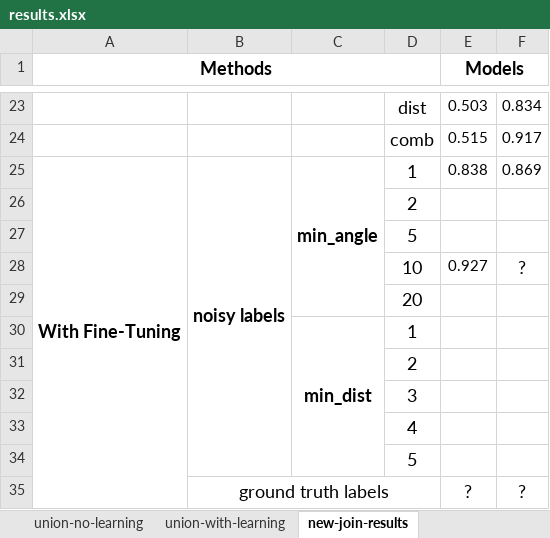
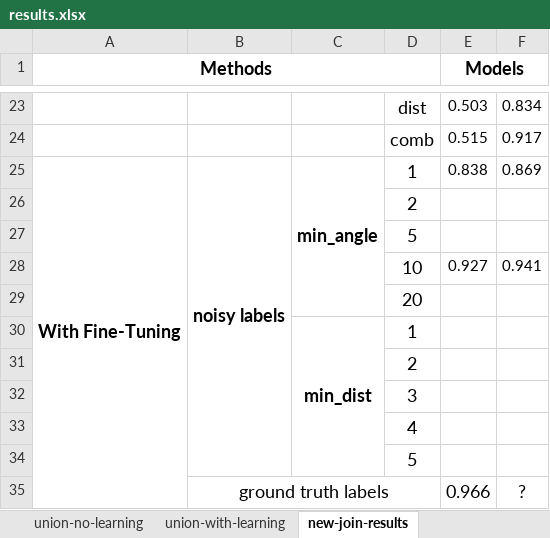
Before and after one commit to BeanHam/2024-spatial-data-integration, an Excel workbook: misc/results.xlsx, sheet new-join-results, drawn as a sheet; only a part is shown, gaps mark what is left out; values as stored, in another font and other column widths than the file's, no borders; conditional formats not drawn; the diff names each change by its address in the sheet, - before the commit and + after, or states it on an @@ line.

Commit message:
added llama3 gt results; good

```diff
--- a/misc/results.xlsx (sheet new-join-results)
+++ b/misc/results.xlsx (sheet new-join-results)
-F28: ?
+F28: 0.941
@@ F28 text size: smaller @@
-E35 (Models): ?
+E35 (Models): 0.966
```
Also changed, not shown: sheet new-join-results (2), 2 other files.
